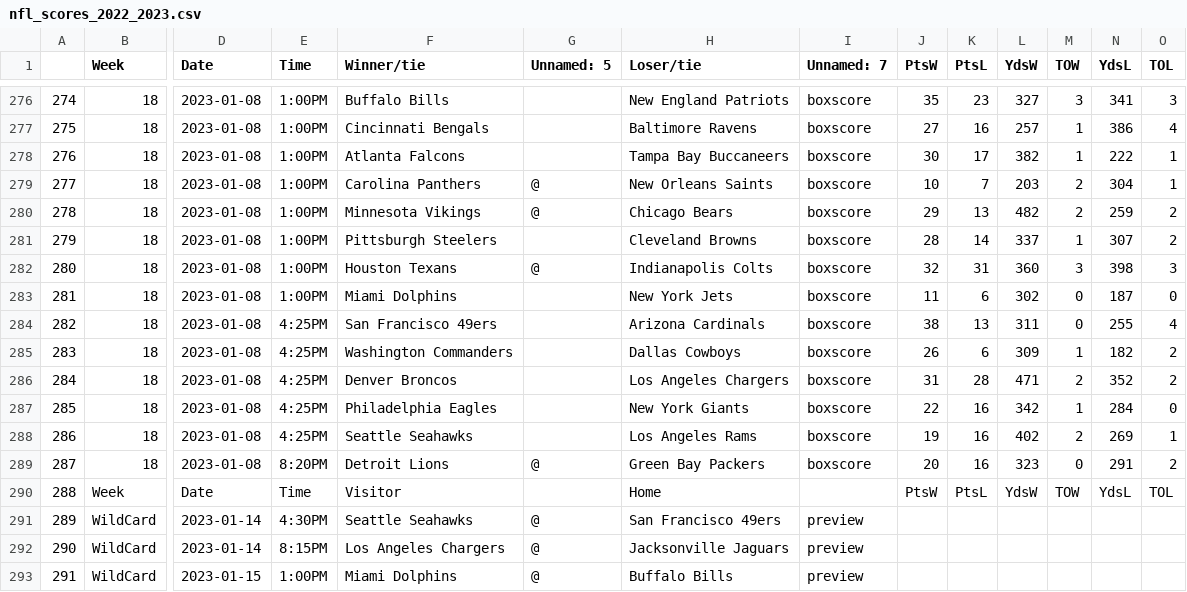
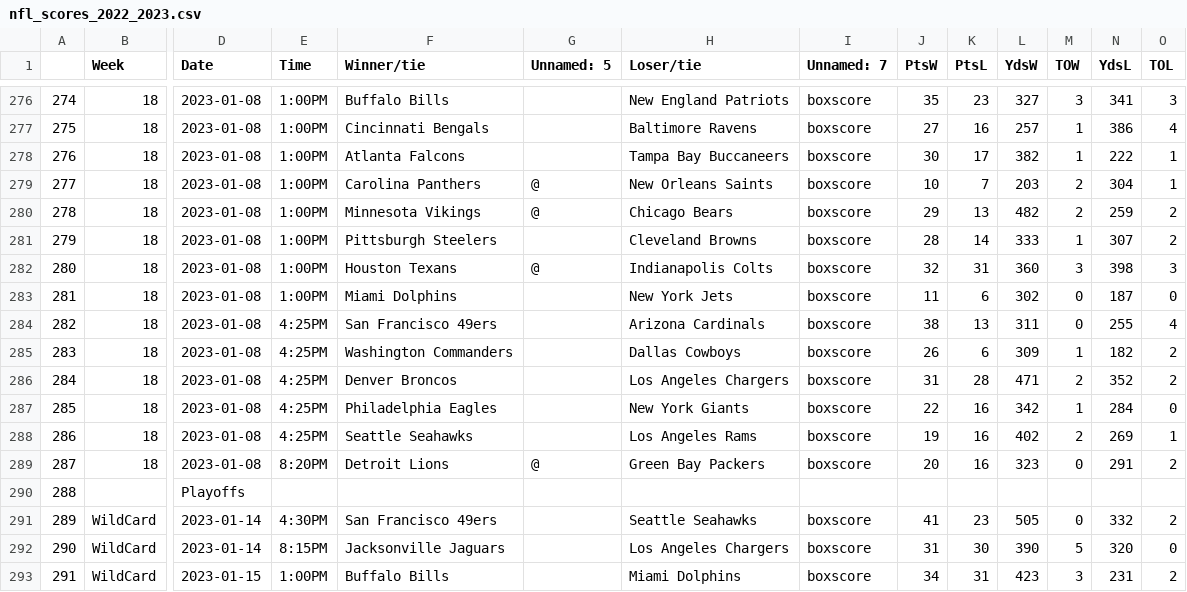
Before and after one commit to ZeNoonan/nfl, a CSV file: nfl_scores_2022_2023.csv, drawn as a sheet; only a part is shown, gaps mark what is left out; removed rows and columns are numbered as before the commit, all else as after; rows hold the shown columns only; the diff covers the shown part only; the diff names each change by its address in the sheet, - before the commit and + after, or states it on an @@ line.

```diff
--- a/nfl_scores_2022_2023.csv
+++ b/nfl_scores_2022_2023.csv
-L281 (YdsW): 337
+L281 (YdsW): 333
-row 290: 288 | Week | Date | Time | Visitor |  | Home |  | PtsW | PtsL | YdsW | TOW | YdsL | TOL
+row 290: 288 |  | Playoffs
-F291 (Winner/tie): Seattle Seahawks
+F291 (Winner/tie): San Francisco 49ers
-G291:G293 (Unnamed: 5): @
+G291:G293 (Unnamed: 5): (empty)
-H291 (Loser/tie): San Francisco 49ers
+H291 (Loser/tie): Seattle Seahawks
-I291:I293 (Unnamed: 7): preview
+I291:I293 (Unnamed: 7): boxscore
-J291 (PtsW): (empty)
+J291 (PtsW): 41
-K291 (PtsL): (empty)
+K291 (PtsL): 23
-L291 (YdsW): (empty)
+L291 (YdsW): 505
-M291 (TOW): (empty)
+M291 (TOW): 0
-N291 (YdsL): (empty)
+N291 (YdsL): 332
-O291 (TOL): (empty)
+O291 (TOL): 2
-F292 (Winner/tie): Los Angeles Chargers
+F292 (Winner/tie): Jacksonville Jaguars
-H292 (Loser/tie): Jacksonville Jaguars
+H292 (Loser/tie): Los Angeles Chargers
-J292 (PtsW): (empty)
+J292 (PtsW): 31
-K292 (PtsL): (empty)
+K292 (PtsL): 30
-L292 (YdsW): (empty)
+L292 (YdsW): 390
-M292 (TOW): (empty)
+M292 (TOW): 5
-N292 (YdsL): (empty)
+N292 (YdsL): 320
-O292 (TOL): (empty)
+O292 (TOL): 0
-F293 (Winner/tie): Miami Dolphins
+F293 (Winner/tie): Buffalo Bills
-H293 (Loser/tie): Buffalo Bills
+H293 (Loser/tie): Miami Dolphins
-J293 (PtsW): (empty)
+J293 (PtsW): 34
-K293 (PtsL): (empty)
+K293 (PtsL): 31
-L293 (YdsW): (empty)
+L293 (YdsW): 423
-M293 (TOW): (empty)
+M293 (TOW): 3
-N293 (YdsL): (empty)
+N293 (YdsL): 231
-O293 (TOL): (empty)
+O293 (TOL): 2
```
Also changed, not shown: 3 added rows and 17 edited cells elsewhere in this file, nfl_odds_2022_2023.csv.
